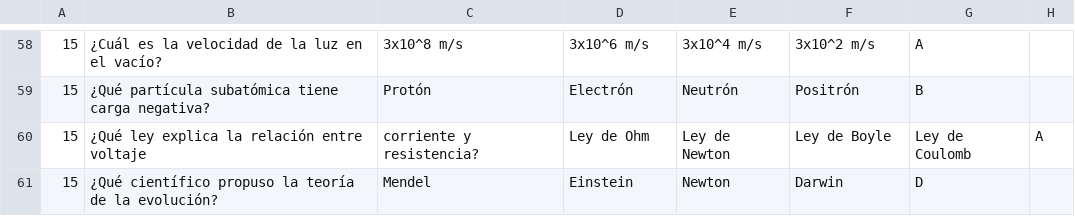
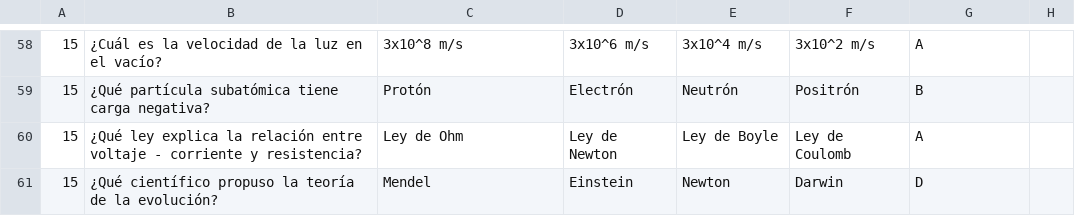
Before and after one commit to LSBR29/CCLosSantos-10, a CSV file: Material/Ejercicios/II_Ciclo/EjerciciosPOO/2/preguntas.csv, drawn as a sheet; only a part is shown, gaps mark what is left out; removed rows and columns are numbered as before the commit, all else as after; the diff names each change by its address in the sheet, - before the commit and + after, or states it on an @@ line.

Commit message:
Modificación Ejercicio

```diff
--- a/Material/Ejercicios/II_Ciclo/EjerciciosPOO/2/preguntas.csv
+++ b/Material/Ejercicios/II_Ciclo/EjerciciosPOO/2/preguntas.csv
-row 60: 15 | ¿Qué ley explica la relación entre voltaje | corriente y resistencia? | Ley de Ohm | Ley de Newton | Ley de Boyle | Ley de Coulomb | A
+row 60: 15 | ¿Qué ley explica la relación entre voltaje - corriente y resistencia? | Ley de Ohm | Ley de Newton | Ley de Boyle | Ley de Coulomb | A
```
Also changed, not shown: 1 other file.
